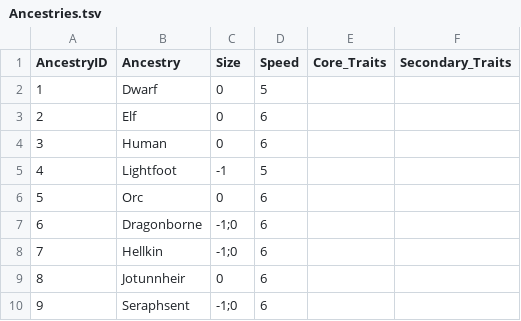
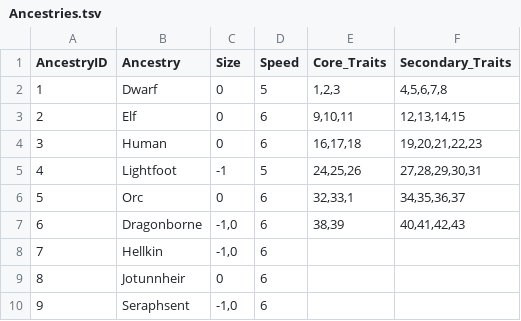
Before and after one commit to luis-jmtz/Oakhearth-Character-Sheet, a TSV file: data/Ancestries.tsv, drawn as a sheet.

```diff
--- a/data/Ancestries.tsv
+++ b/data/Ancestries.tsv
@@ -1,10 +1,10 @@
 AncestryID	Ancestry	Size	Speed	Core_Traits	Secondary_Traits
-1	Dwarf	0	5		
-2	Elf	0	6		
-3	Human	0	6		
-4	Lightfoot	-1	5		
-5	Orc	0	6		
-6	Dragonborne	-1;0	6		
-7	Hellkin	-1;0	6		
+1	Dwarf	0	5	1,2,3	4,5,6,7,8
+2	Elf	0	6	9,10,11	12,13,14,15
+3	Human	0	6	16,17,18	19,20,21,22,23
+4	Lightfoot	-1	5	24,25,26	27,28,29,30,31
+5	Orc	0	6	32,33,1	34,35,36,37
+6	Dragonborne	-1,0	6	38,39	40,41,42,43
+7	Hellkin	-1,0	6		
 8	Jotunnheir	0	6		
-9	Seraphsent	-1;0	6		
+9	Seraphsent	-1,0	6		
```
Also changed, not shown: data/Ancestry_Traits.tsv.
